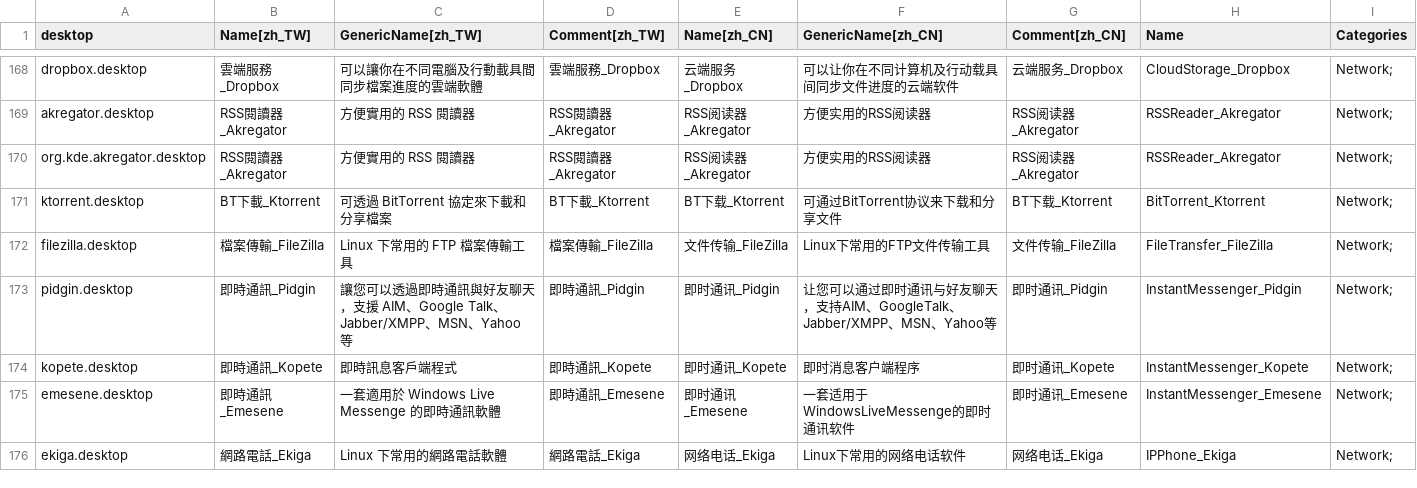
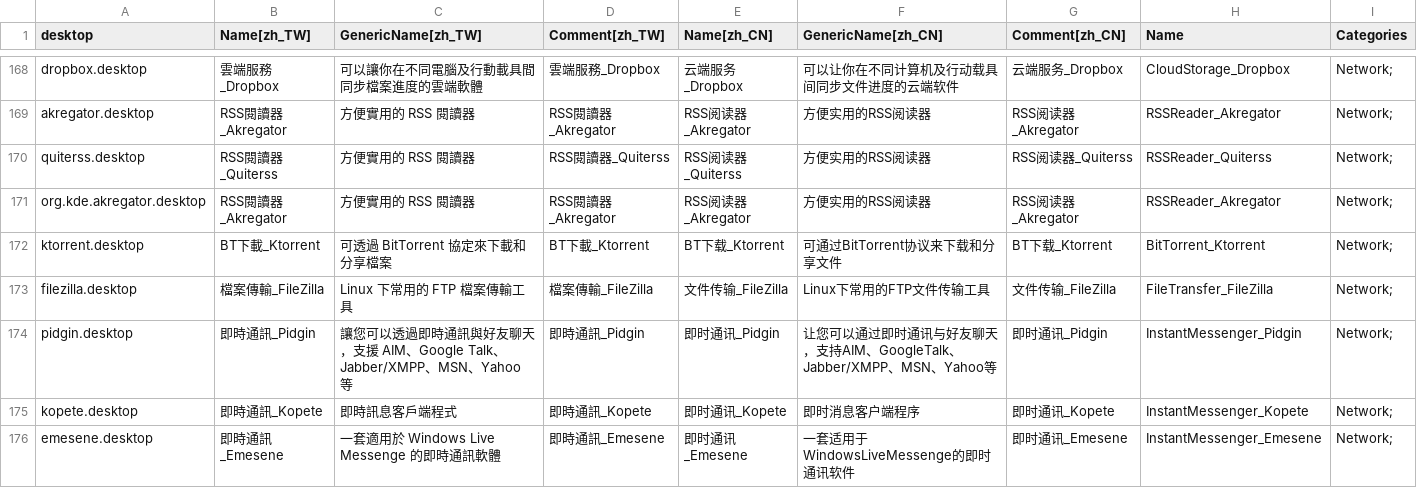
Before and after one commit to fweng322/debian-ezgo, a CSV file: ezgo-menu/xdg/ezgomenu_database.csv, drawn as a sheet; only a part is shown, gaps mark what is left out; the shorter side is filled out with more unchanged rows; the diff names each change by its address in the sheet, - before the commit and + after, or states it on an @@ line.

Commit message:
add quiterss and moedict desktop files

```diff
--- a/ezgo-menu/xdg/ezgomenu_database.csv
+++ b/ezgo-menu/xdg/ezgomenu_database.csv
+row 170: quiterss.desktop | RSS閱讀器_Quiterss | 方便實用的 RSS 閱讀器 | RSS閱讀器_Quiterss | RSS阅读器_Quiterss | 方便实用的RSS阅读器 | RSS阅读器_Quiterss | RSSReader_Quiterss | Network;
```
Also changed, not shown: 1 other file.
